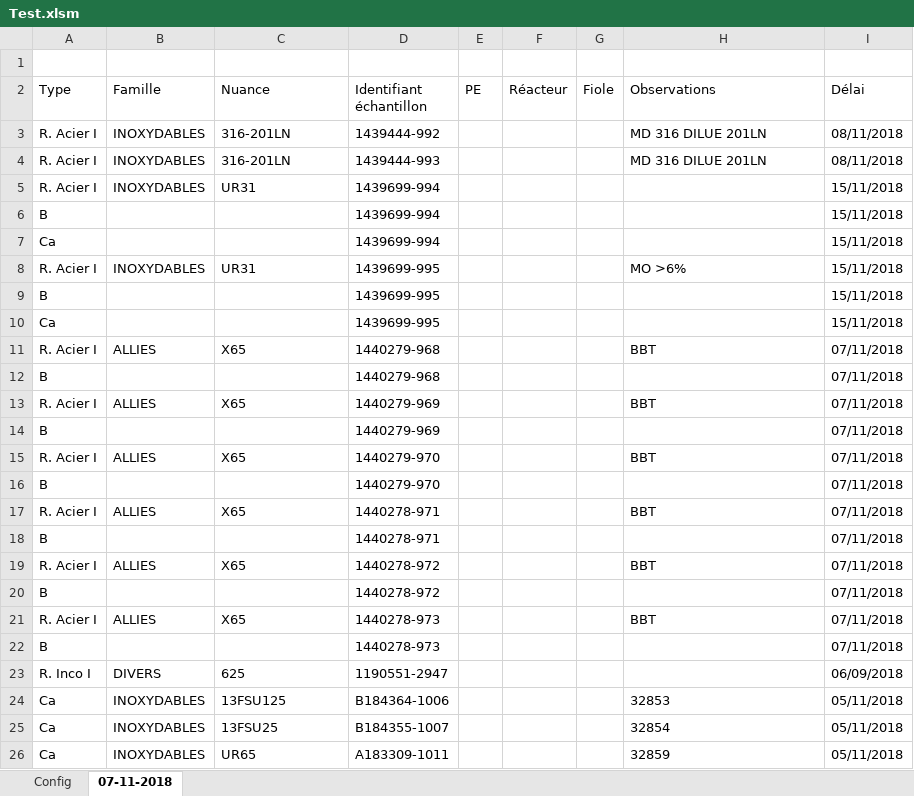
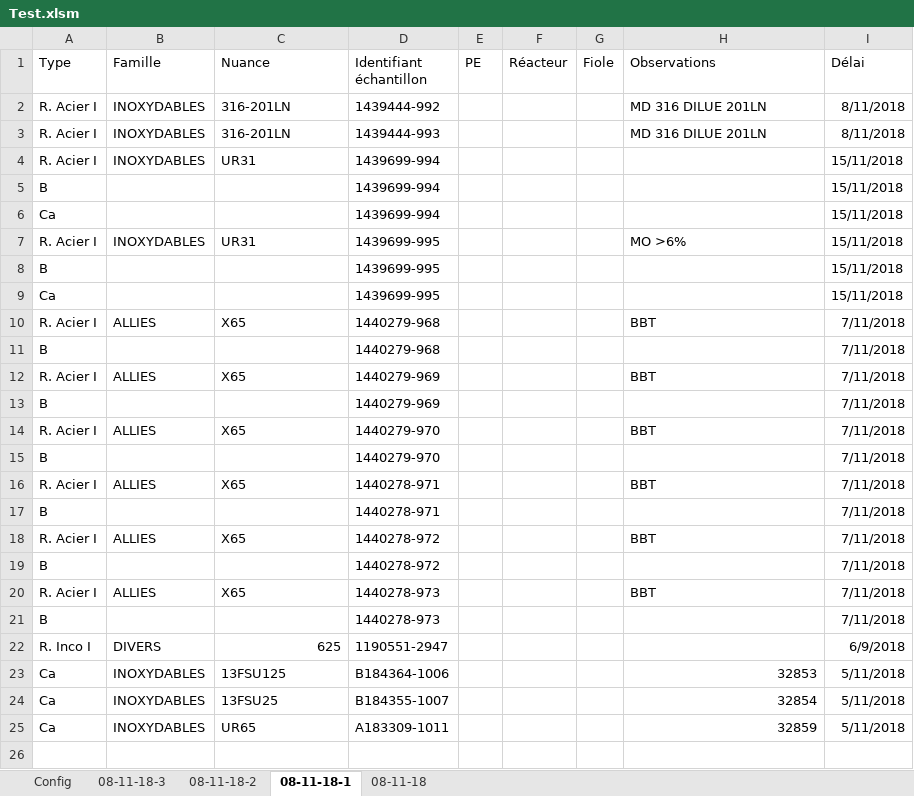
Before and after one commit to Alcyon71/pdftoexcel, an Excel workbook: Test.xlsm, sheet 08-11-18-1, drawn as a sheet; values as stored, in another font and other column widths than the file's, no borders; table styles not drawn; removed rows and columns are numbered as before the commit, all else as after; the diff names each change by its address in the sheet, - before the commit and + after, or states it on an @@ line.

```diff
--- a/Test.xlsm (sheet 08-11-18-1)
+++ b/Test.xlsm (sheet 08-11-18-1)
-sheet tab: 07-11-2018
+sheet tab: 08-11-18-1
+sheet tab: 08-11-18-3
+sheet tab: 08-11-18-2
+sheet tab: 08-11-18
-row 1: (empty)
-I2:I3 (Délai): 08/11/2018
+I2:I3 (Délai): 8/11/2018
-I10:I21 (Délai): 07/11/2018
+I10:I21 (Délai): 7/11/2018
-C22 alignment: left
+C22 alignment: right
-I22 (Délai): 06/09/2018
+I22 (Délai): 6/9/2018
-H23:H25 alignment: left
+H23:H25 alignment: right
-I23:I25 (Délai): 05/11/2018
+I23:I25 (Délai): 5/11/2018
```
Also changed, not shown: sheet Config, charts or pictures, 8 other files.
